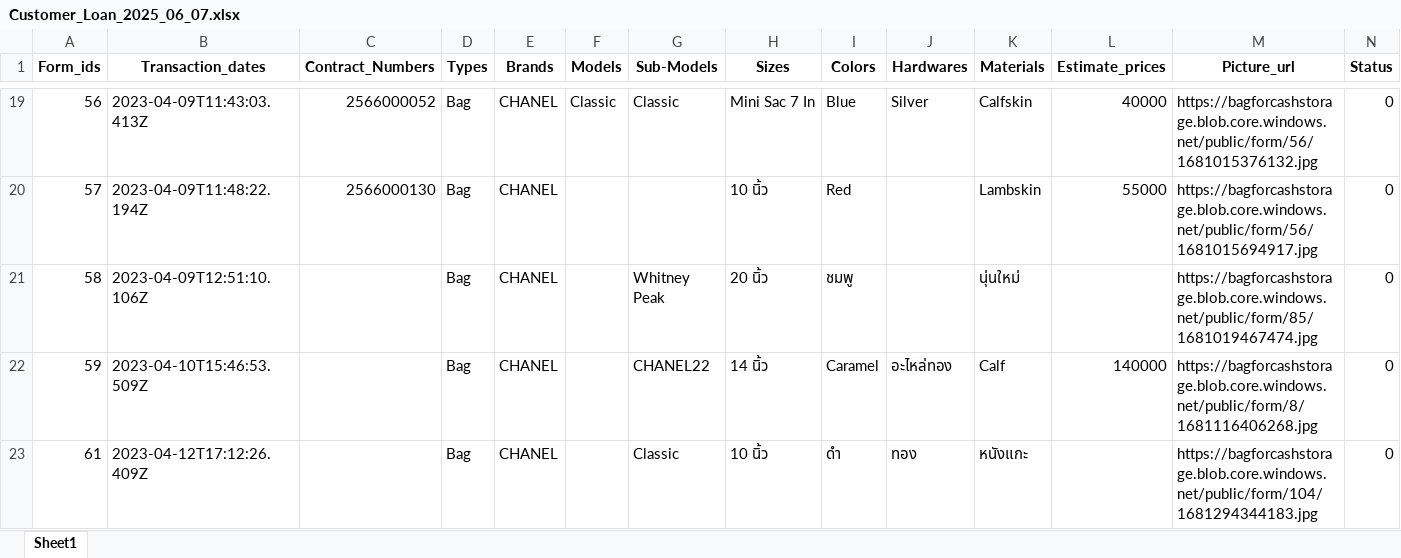
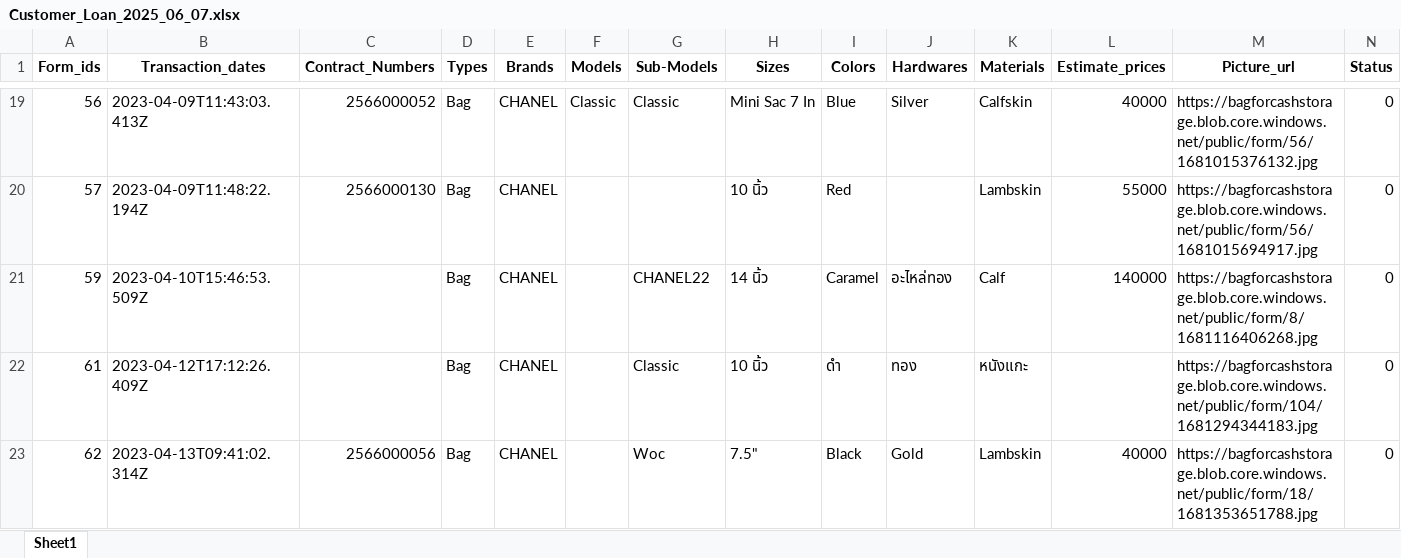
Before and after one commit to JIPJIPMONEY/JJM_matching_App2, an Excel workbook: Customer_Loan_2025_06_07.xlsx, sheet Sheet1, drawn as a sheet; only a part is shown, gaps mark what is left out; the shorter side is filled out with more unchanged rows; values as stored, in another font and other column widths than the file's, no borders; the diff names each change by its address in the sheet, - before the commit and + after, or states it on an @@ line.

```diff
--- a/Customer_Loan_2025_06_07.xlsx (sheet Sheet1)
+++ b/Customer_Loan_2025_06_07.xlsx (sheet Sheet1)
-row 21: 58 | 2023-04-09T12:51:10.106Z |  | Bag | CHANEL |  | Whitney Peak | 20 นิ้ว | ชมพู |  | นุ่นใหม่ |  | https://bagforcashstorage.blob.core.windows.net/public/form/85/1681019467474.jpg | 0
```
Also changed, not shown: 2 other files.
